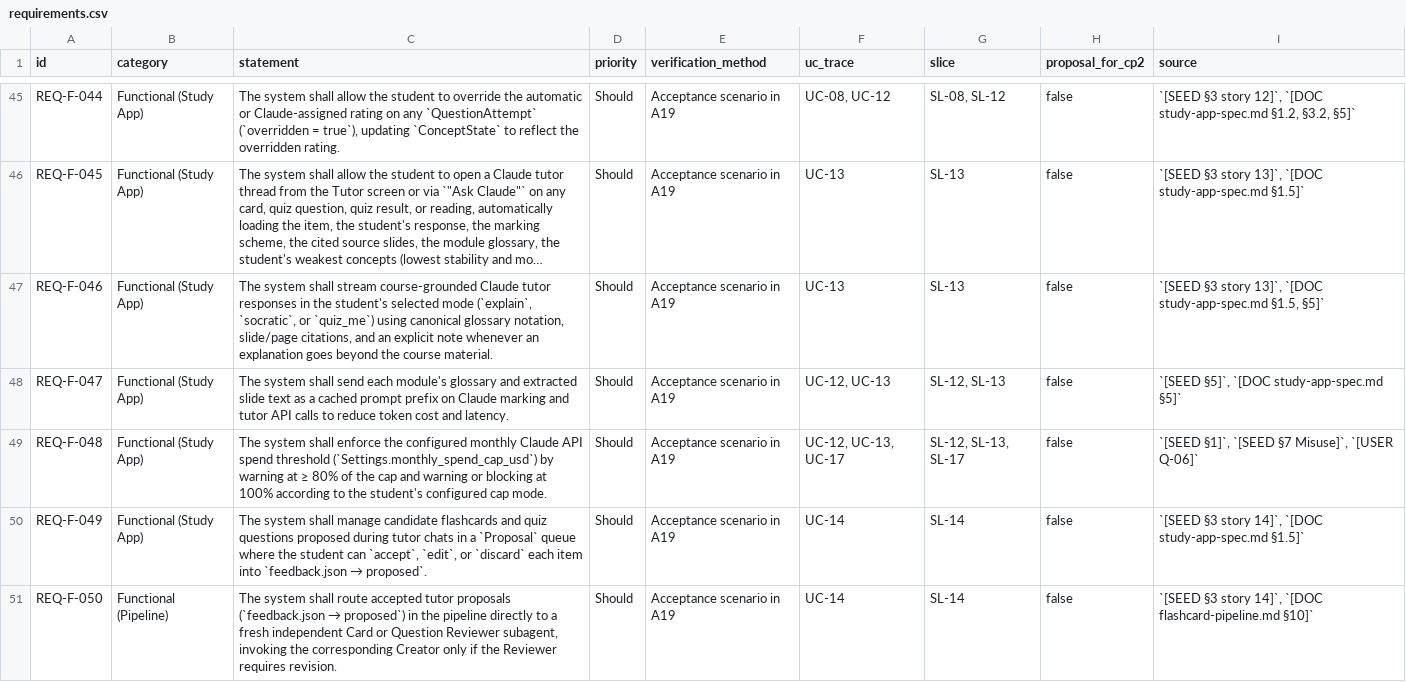
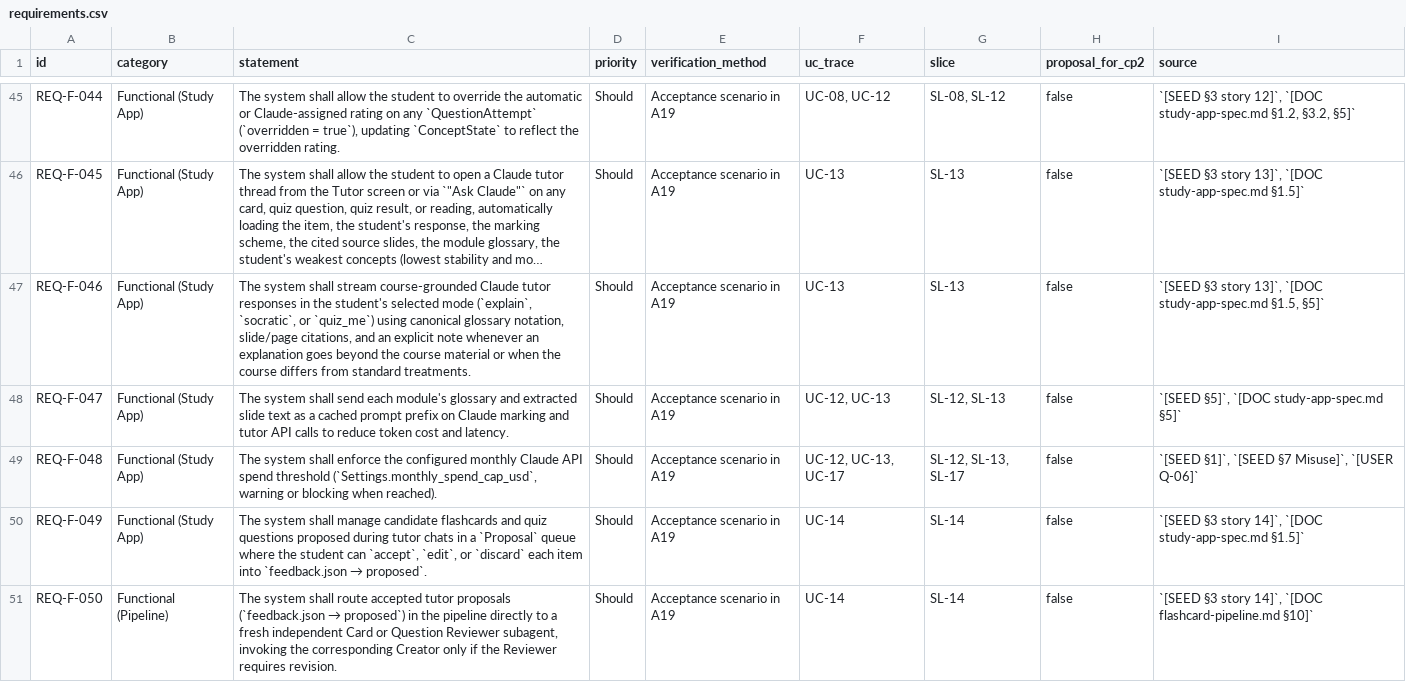
Before and after one commit to thomasclarkpersonal-sketch/StudyApp, a CSV file: workbook/02-analysis/requirements.csv, drawn as a sheet; only a part is shown, gaps mark what is left out; long unchanged cells end in …; the diff names each change by its address in the sheet, - before the commit and + after, or states it on an @@ line.

```diff
--- a/workbook/02-analysis/requirements.csv
+++ b/workbook/02-analysis/requirements.csv
-C47 (statement): …the course material.
+C47 (statement): …the course material or when the course differs from standard treatments.
-C49 (statement): …spend threshold (`Settings.monthly_spend_cap_usd`) by warning at ≥ 80% of the cap and warning or blocking at 100% according to the student's configured cap mode.
+C49 (statement): …spend threshold (`Settings.monthly_spend_cap_usd`, warning or blocking when reached).
```
Also changed, not shown: workbook/00-governance/traceability-matrix.csv, workbook/02-analysis/acceptance-scenarios.csv, 7 other files.
